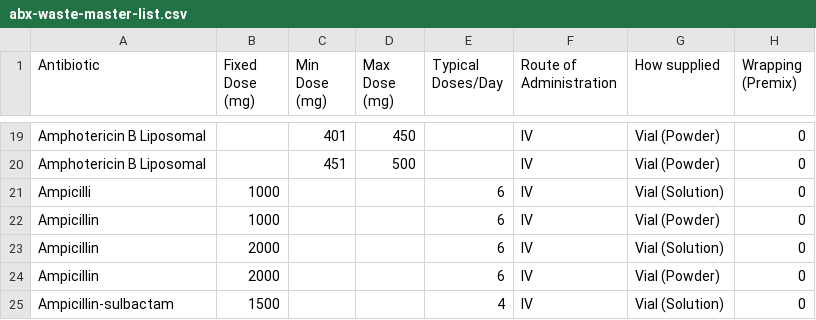
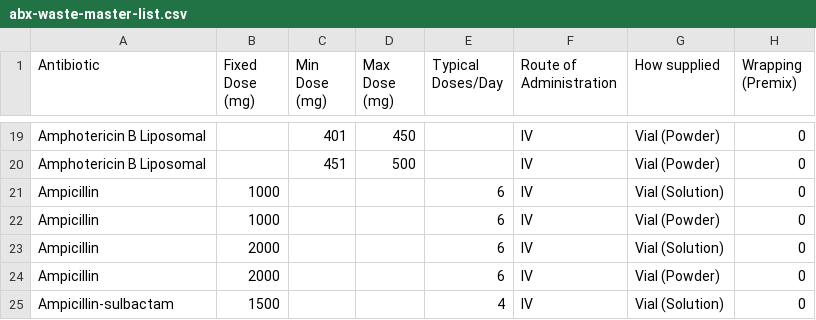
Before and after one commit to chaynsaw/antibiotic-calculator-v2, a CSV file: public/data/abx-waste-master-list.csv, drawn as a sheet; only a part is shown, gaps mark what is left out; the diff names each change by its address in the sheet, - before the commit and + after, or states it on an @@ line.

Commit message:
Update from Google Sheets

```diff
--- a/public/data/abx-waste-master-list.csv
+++ b/public/data/abx-waste-master-list.csv
-A21 (Antibiotic): Ampicilli
+A21 (Antibiotic): Ampicillin
```
